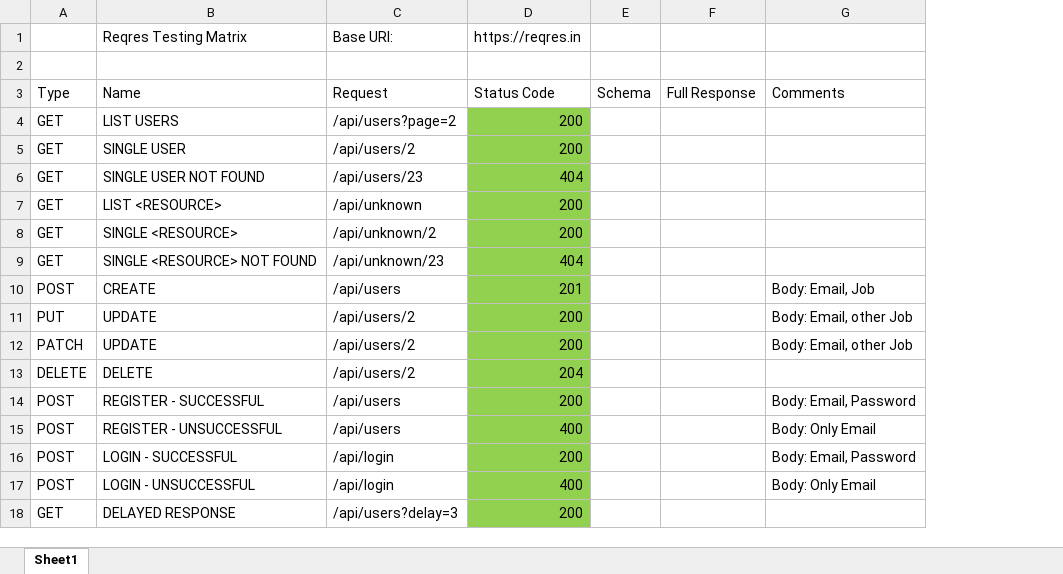
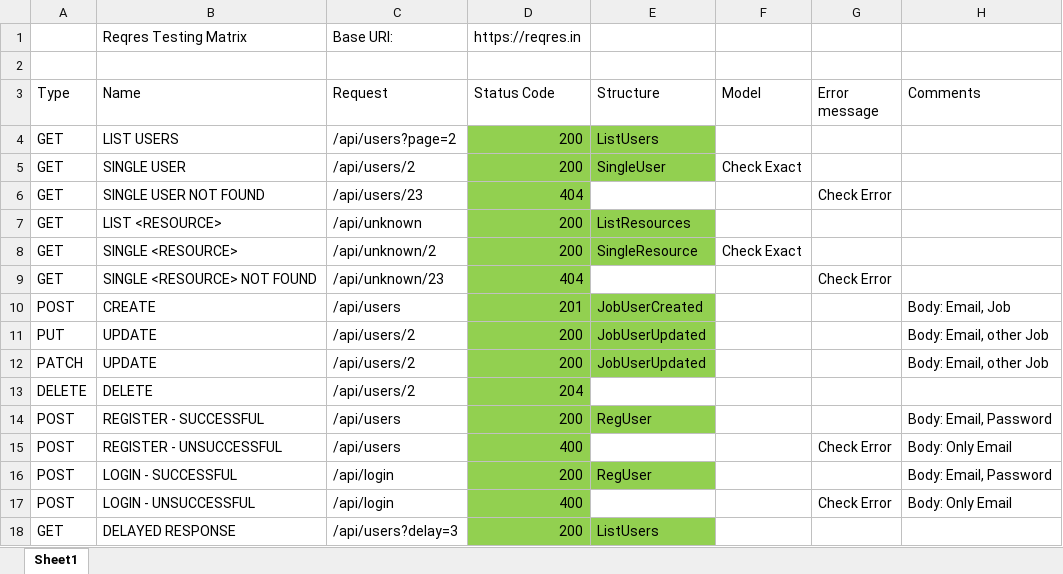
Before and after one commit to MKruglov250/hw6_reqres, an Excel workbook: testChecklist.xlsx, sheet Sheet1, drawn as a sheet; values as stored, in another font and other column widths than the file's, no borders; removed rows and columns are numbered as before the commit, all else as after; the diff names each change by its address in the sheet, - before the commit and + after, or states it on an @@ line.

Commit message:
Added tests for JSON Model Structure

```diff
--- a/testChecklist.xlsx (sheet Sheet1)
+++ b/testChecklist.xlsx (sheet Sheet1)
-column E (Schema), empty
-column F (Full Response), empty
+column E (Structure), rows 4-18: ListUsers | SingleUser |  | ListResources | SingleResource |  | JobUserCreated | JobUserUpdated | JobUserUpdated |  | RegUser |  | RegUser |  | ListUsers
+column F (Model), rows 5-8: Check Exact |  |  | Check Exact
+column G (Error message), rows 6-17: Check Error |  |  | Check Error |  |  |  |  |  | Check Error |  | Check Error
```
Also changed, not shown: 17 other files.
